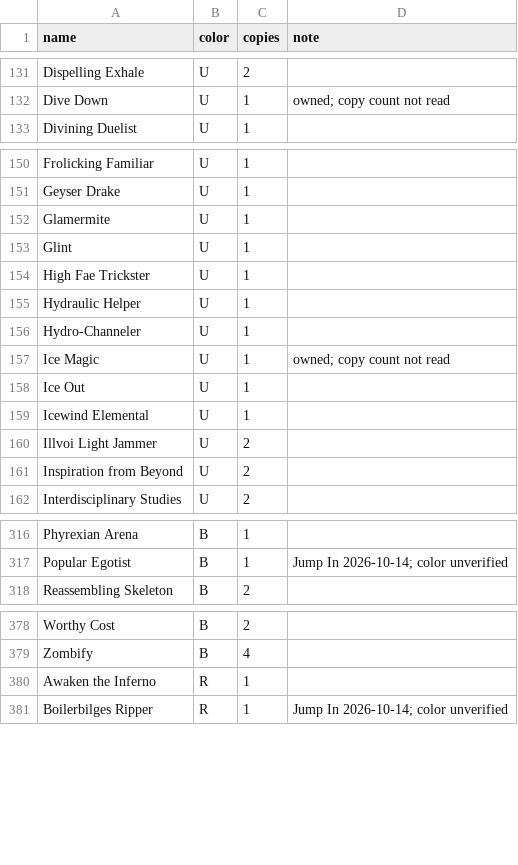
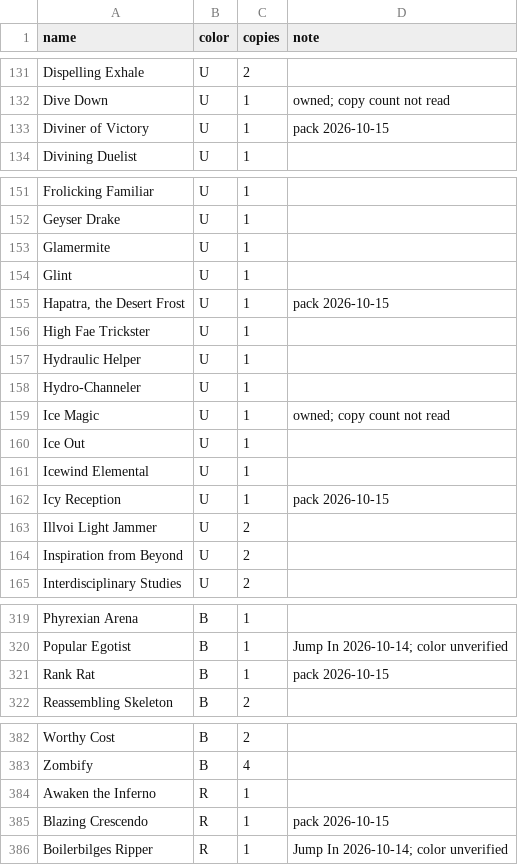
Before and after one commit to drath65-ux/arena-frame-logger, a CSV file: collection.csv, drawn as a sheet; only a part is shown, gaps mark what is left out; the diff covers the shown part only.

```diff
--- a/collection.csv
+++ b/collection.csv
@@ -132,2 +132,3 @@ Dispelling Exhale,U,2,
 Dive Down,U,1,owned; copy count not read
+Diviner of Victory,U,1,pack 2026-10-15
 Divining Duelist,U,1,
@@ -153,2 +154,3 @@ Glamermite,U,1,
 Glint,U,1,
+"Hapatra, the Desert Frost",U,1,pack 2026-10-15
 High Fae Trickster,U,1,
@@ -159,2 +161,3 @@ Ice Out,U,1,
 Icewind Elemental,U,1,
+Icy Reception,U,1,pack 2026-10-15
 Illvoi Light Jammer,U,2,
@@ -317,2 +320,3 @@ Phyrexian Arena,B,1,
 Popular Egotist,B,1,Jump In 2026-10-14; color unverified
+Rank Rat,B,1,pack 2026-10-15
 Reassembling Skeleton,B,2,
@@ -380,2 +384,3 @@ Zombify,B,4,
 Awaken the Inferno,R,1,
+Blazing Crescendo,R,1,pack 2026-10-15
 Boilerbilges Ripper,R,1,Jump In 2026-10-14; color unverified
```
Also changed, not shown: 1 added row and 2 edited cells elsewhere in this file, 1 other file.
